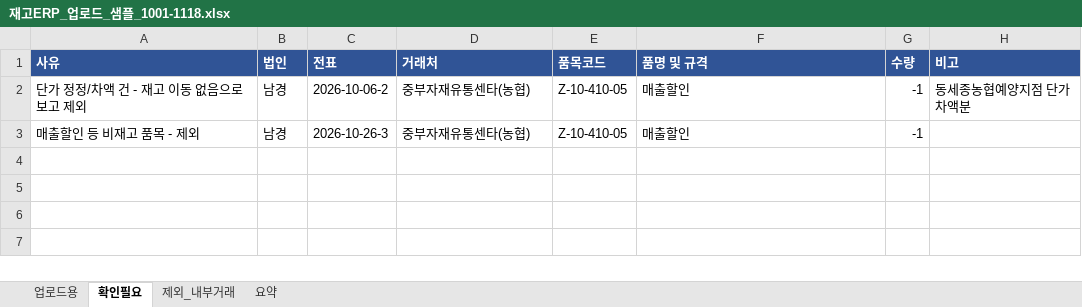
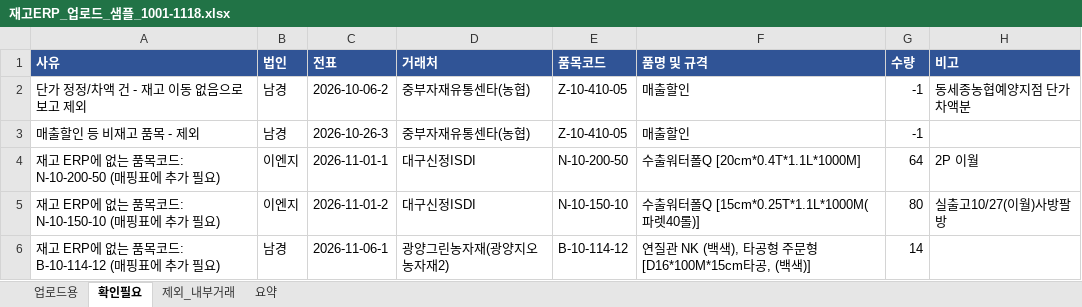
Before and after one commit to winhenryso-dot/New, an Excel workbook: 재고ERP_업로드_샘플_1001-1118.xlsx, sheet 확인필요, drawn as a sheet; values as stored, in another font and other column widths than the file's, no borders; the diff names each change by its address in the sheet, - before the commit and + after, or states it on an @@ line.

```diff
--- a/재고ERP_업로드_샘플_1001-1118.xlsx (sheet 확인필요)
+++ b/재고ERP_업로드_샘플_1001-1118.xlsx (sheet 확인필요)
+row 4: 재고 ERP에 없는 품목코드: N-10-200-50 (매핑표에 추가 필요) | 이엔지 | 2026-11-01-1 | 대구신정ISDI | N-10-200-50 | 수출워터폴Q [20cm*0.4T*1.1L*1000M] | 64 | 2P 이월
+row 5: 재고 ERP에 없는 품목코드: N-10-150-10 (매핑표에 추가 필요) | 이엔지 | 2026-11-01-2 | 대구신정ISDI | N-10-150-10 | 수출워터폴Q [15cm*0.25T*1.1L*1000M(파렛40롤)] | 80 | 실출고10/27(이월)사방팔방
+row 6: 재고 ERP에 없는 품목코드: B-10-114-12 (매핑표에 추가 필요) | 남경 | 2026-11-06-1 | 광양그린농자재(광양지오농자재2) | B-10-114-12 | 연질관 NK (백색), 타공형 주문형 [D16*100M*15cm타공, (백색)] | 14
```
Also changed, not shown: sheet 업로드용, sheet 요약, 1 other file.
